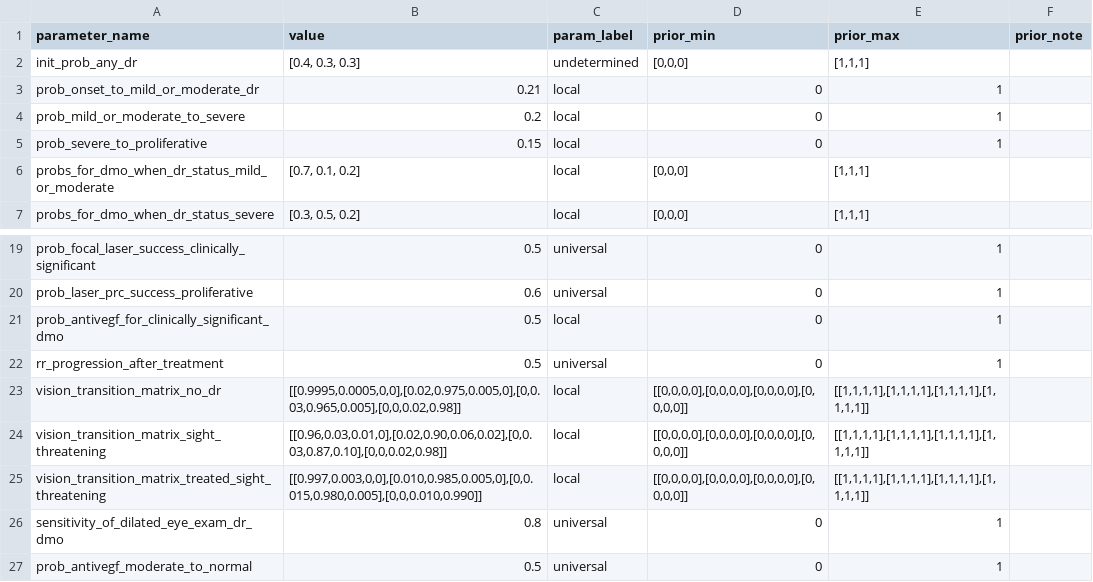
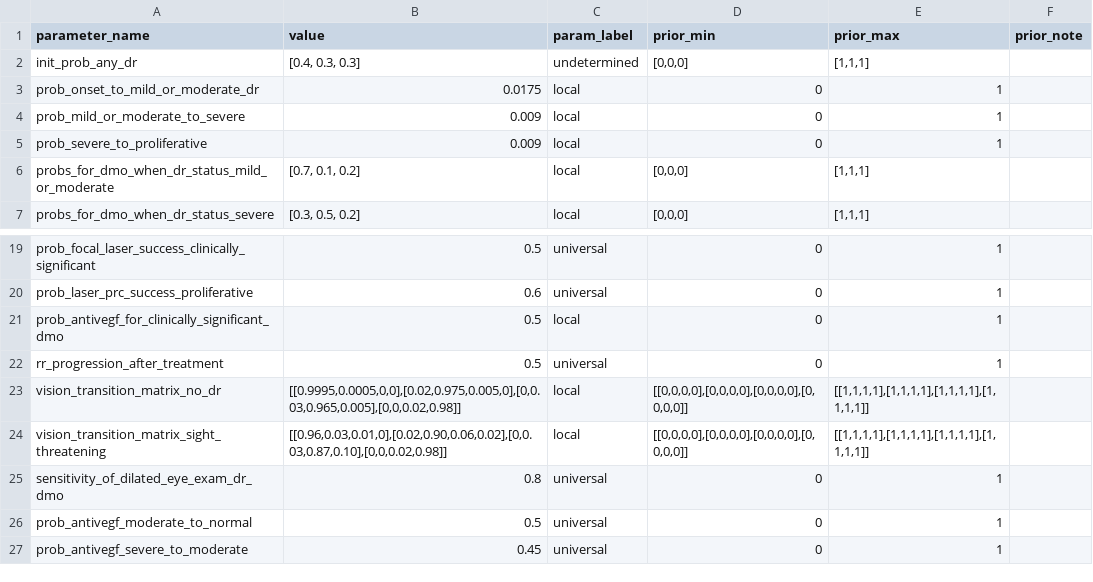
Before and after one commit to UCL/TLOmodel, a CSV file: resources/ResourceFile_Diabetic_Retinopathy/parameter_values.csv, drawn as a sheet; only a part is shown, gaps mark what is left out; the shorter side is filled out with more unchanged rows.

```diff
--- a/resources/ResourceFile_Diabetic_Retinopathy/parameter_values.csv
+++ b/resources/ResourceFile_Diabetic_Retinopathy/parameter_values.csv
@@ -2,5 +2,5 @@ parameter_name,value,param_label,prior_min,prior_max,prior_note
 init_prob_any_dr,"[0.4, 0.3, 0.3]",undetermined,"[0,0,0]","[1,1,1]",
-prob_onset_to_mild_or_moderate_dr,0.21,local,0,1,
-prob_mild_or_moderate_to_severe,0.2,local,0,1,
-prob_severe_to_proliferative,0.15,local,0,1,
+prob_onset_to_mild_or_moderate_dr,0.0175,local,0,1,
+prob_mild_or_moderate_to_severe,0.009,local,0,1,
+prob_severe_to_proliferative,0.009,local,0,1,
 probs_for_dmo_when_dr_status_mild_or_moderate,"[0.7, 0.1, 0.2]",local,"[0,0,0]","[1,1,1]",
@@ -24,3 +24,2 @@ vision_transition_matrix_no_dr,"[[0.9995,0.0005,0,0],[0.02,0.975,0.005,0],[0,0.0
 vision_transition_matrix_sight_threatening,"[[0.96,0.03,0.01,0],[0.02,0.90,0.06,0.02],[0,0.03,0.87,0.10],[0,0,0.02,0.98]]",local,"[[0,0,0,0],[0,0,0,0],[0,0,0,0],[0,0,0,0]]","[[1,1,1,1],[1,1,1,1],[1,1,1,1],[1,1,1,1]]",
-vision_transition_matrix_treated_sight_threatening,"[[0.997,0.003,0,0],[0.010,0.985,0.005,0],[0,0.015,0.980,0.005],[0,0,0.010,0.990]]",local,"[[0,0,0,0],[0,0,0,0],[0,0,0,0],[0,0,0,0]]","[[1,1,1,1],[1,1,1,1],[1,1,1,1],[1,1,1,1]]",
 sensitivity_of_dilated_eye_exam_dr_dmo,0.8,universal,0,1,
```
Also changed, not shown: 1 other file.
